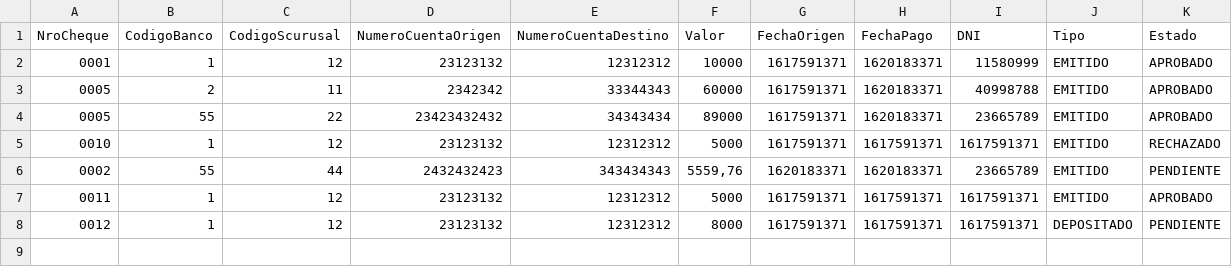
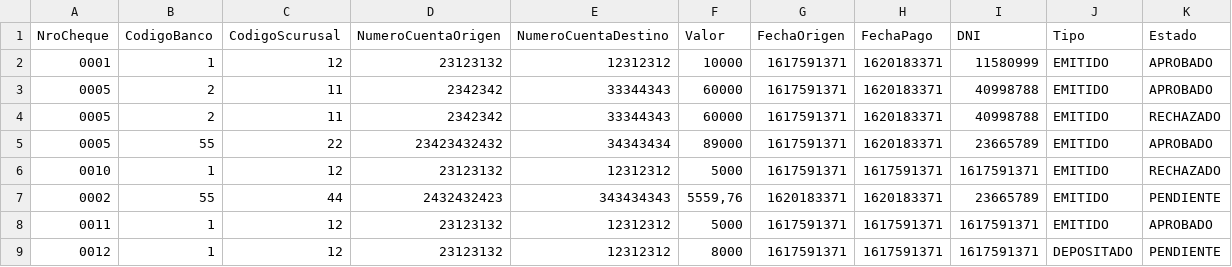
Before and after one commit to ITBA-Grupo6/SPRINT4, a CSV file: test.csv, drawn as a sheet; the diff names each change by its address in the sheet, - before the commit and + after, or states it on an @@ line.

Commit message:
Encontrar dos nro de cheque para un dni e informar el error

```diff
--- a/test.csv
+++ b/test.csv
+row 4: 0005 | 2 | 11 | 2342342 | 33344343 | 60000 | 1617591371 | 1620183371 | 40998788 | EMITIDO | RECHAZADO
```
Also changed, not shown: 1 other file.
